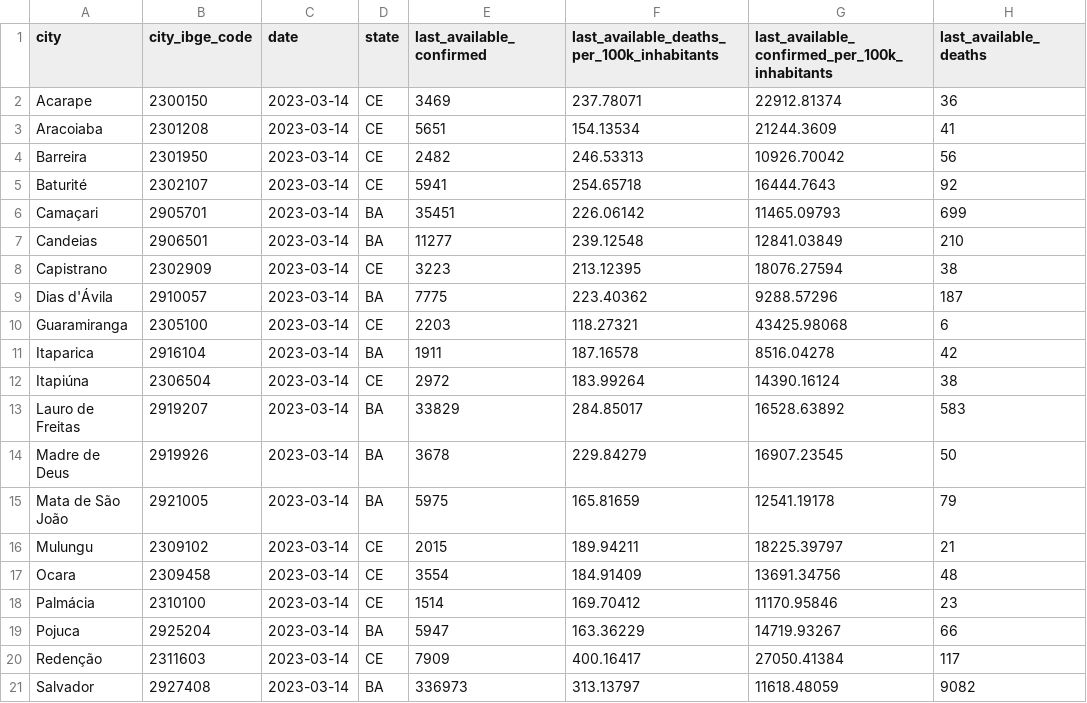
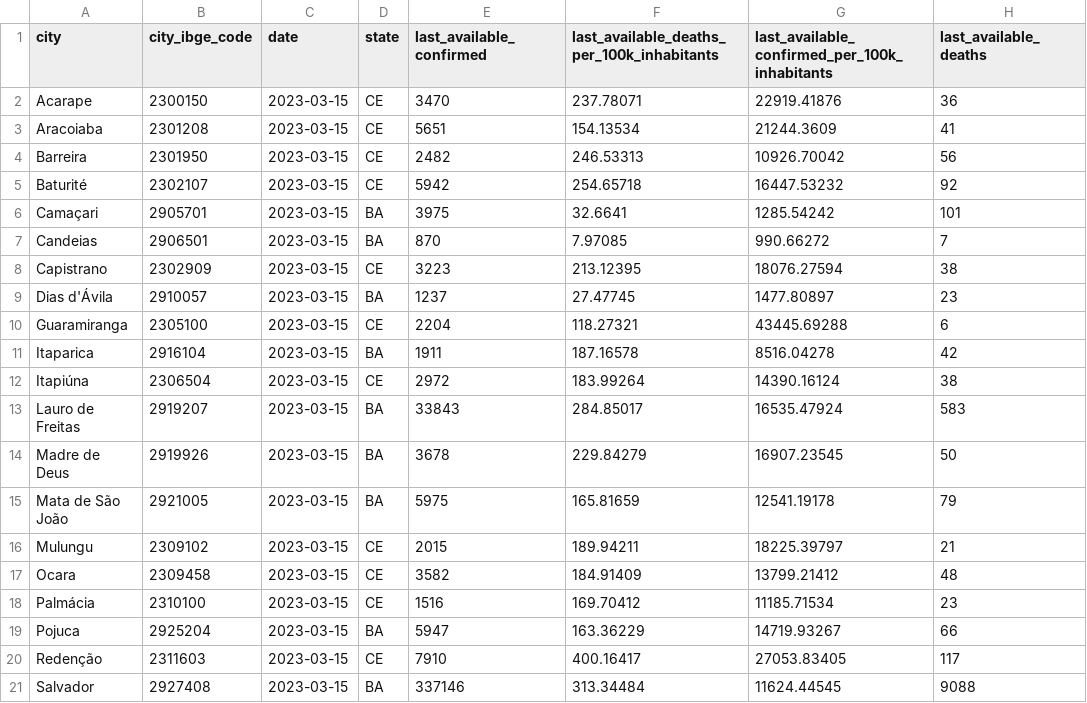
Before and after one commit to painelcovid19/painelcovid19.github.io, a CSV file: data/df_dados_acumulados.csv, drawn as a sheet; only a part is shown; the diff covers the shown part only; the diff names each change by its address in the sheet, - before the commit and + after, or states it on an @@ line.

```diff
--- a/data/df_dados_acumulados.csv
+++ b/data/df_dados_acumulados.csv
-C2:C21 (date): 2023-03-14
+C2:C21 (date): 2023-03-15
-E2 (last_available_confirmed): 3469
+E2 (last_available_confirmed): 3470
-G2: 22912.81374
+G2: 22919.41876
-E5 (last_available_confirmed): 5941
+E5 (last_available_confirmed): 5942
-G5: 16444.7643
+G5: 16447.53232
-E6 (last_available_confirmed): 35451
+E6 (last_available_confirmed): 3975
-F6: 226.06142
+F6: 32.6641
-G6: 11465.09793
+G6: 1285.54242
-H6 (last_available_deaths): 699
+H6 (last_available_deaths): 101
-E7 (last_available_confirmed): 11277
+E7 (last_available_confirmed): 870
-F7: 239.12548
+F7: 7.97085
-G7: 12841.03849
+G7: 990.66272
-H7 (last_available_deaths): 210
+H7 (last_available_deaths): 7
-E9 (last_available_confirmed): 7775
+E9 (last_available_confirmed): 1237
-F9: 223.40362
+F9: 27.47745
-G9: 9288.57296
+G9: 1477.80897
-H9 (last_available_deaths): 187
+H9 (last_available_deaths): 23
-E10 (last_available_confirmed): 2203
+E10 (last_available_confirmed): 2204
-G10: 43425.98068
+G10: 43445.69288
-E13 (last_available_confirmed): 33829
+E13 (last_available_confirmed): 33843
-G13: 16528.63892
+G13: 16535.47924
-E17 (last_available_confirmed): 3554
+E17 (last_available_confirmed): 3582
-G17: 13691.34756
+G17: 13799.21412
-E18 (last_available_confirmed): 1514
+E18 (last_available_confirmed): 1516
-G18: 11170.95846
+G18: 11185.71534
-E20 (last_available_confirmed): 7909
+E20 (last_available_confirmed): 7910
-G20: 27050.41384
+G20: 27053.83405
-E21 (last_available_confirmed): 336973
+E21 (last_available_confirmed): 337146
-F21: 313.13797
+F21: 313.34484
-G21: 11618.48059
+G21: 11624.44545
-H21 (last_available_deaths): 9082
+H21 (last_available_deaths): 9088
```
Also changed, not shown: 8 edited cells elsewhere in this file.
